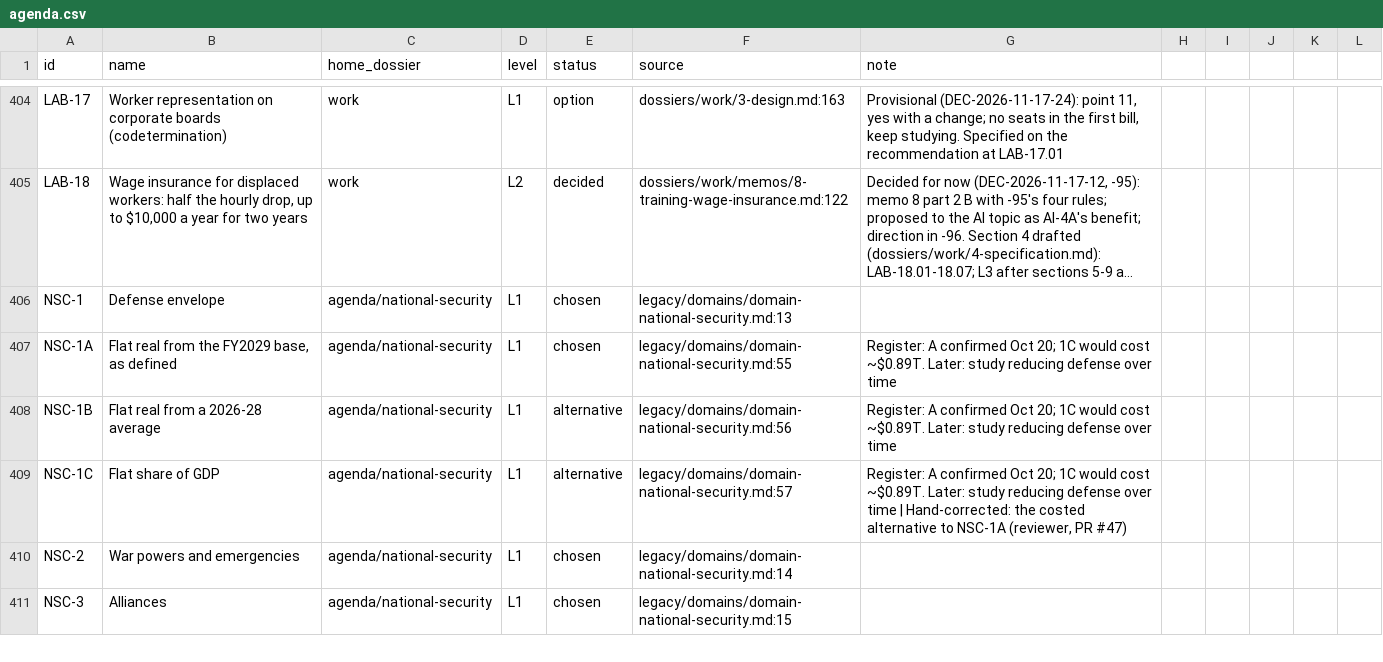
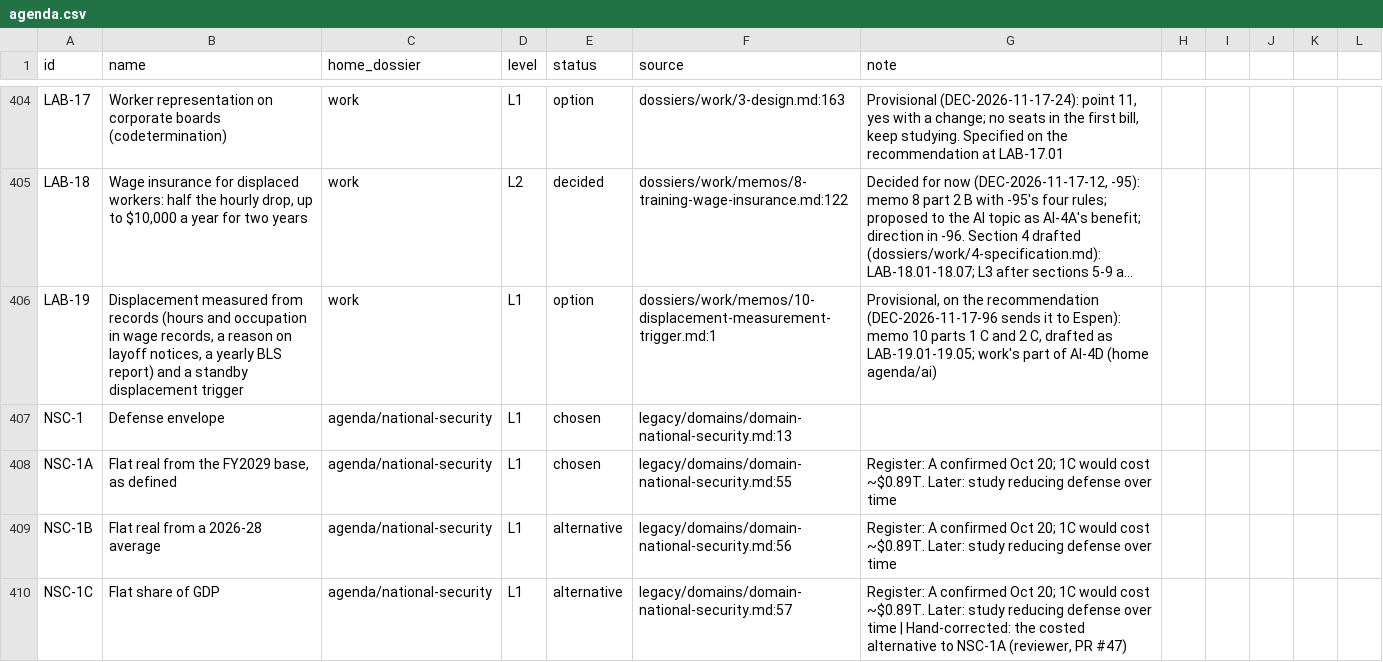
Before and after one commit to fm58cn6g4d-stack/project-2050, a CSV file: agenda/agenda.csv, drawn as a sheet; only a part is shown, gaps mark what is left out; the shorter side is filled out with more unchanged rows; long unchanged cells end in …; the diff names each change by its address in the sheet, - before the commit and + after, or states it on an @@ line.

```diff
--- a/agenda/agenda.csv
+++ b/agenda/agenda.csv
+row 406: LAB-19 | Displacement measured from records (hours and occupation in wage records, a reason on layoff notices, a yearly BLS report) and a standby displacement trigger | work | L1 | option | dossiers/work/memos/10-displacement-measurement-trigger.md:1 | Provisional, on the recommendation (DEC-2026-11-17-96 sends it to Espen): memo 10 parts 1 C and 2 C, drafted as LAB-19.01-19.05; work's part of AI-4D (home agenda/ai)
```
Also changed, not shown: 5 other files.
